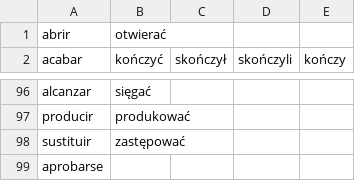
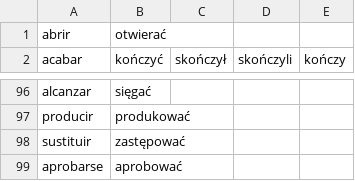
Before and after one commit to niedzwiedzislaw/verbos, a CSV file: input/verbs.csv (was input.csv), drawn as a sheet; only a part is shown, gaps mark what is left out.

Commit message:
Specific lists because filters in Anki are a chore

```diff
--- a/input.csv
+++ b/input/verbs.csv
@@ -98,2 +98,2 @@ producir,produkować
 sustituir,zastępować
-aprobarse
+aprobarse,aprobować
```
Also changed, not shown: 36 other files.
